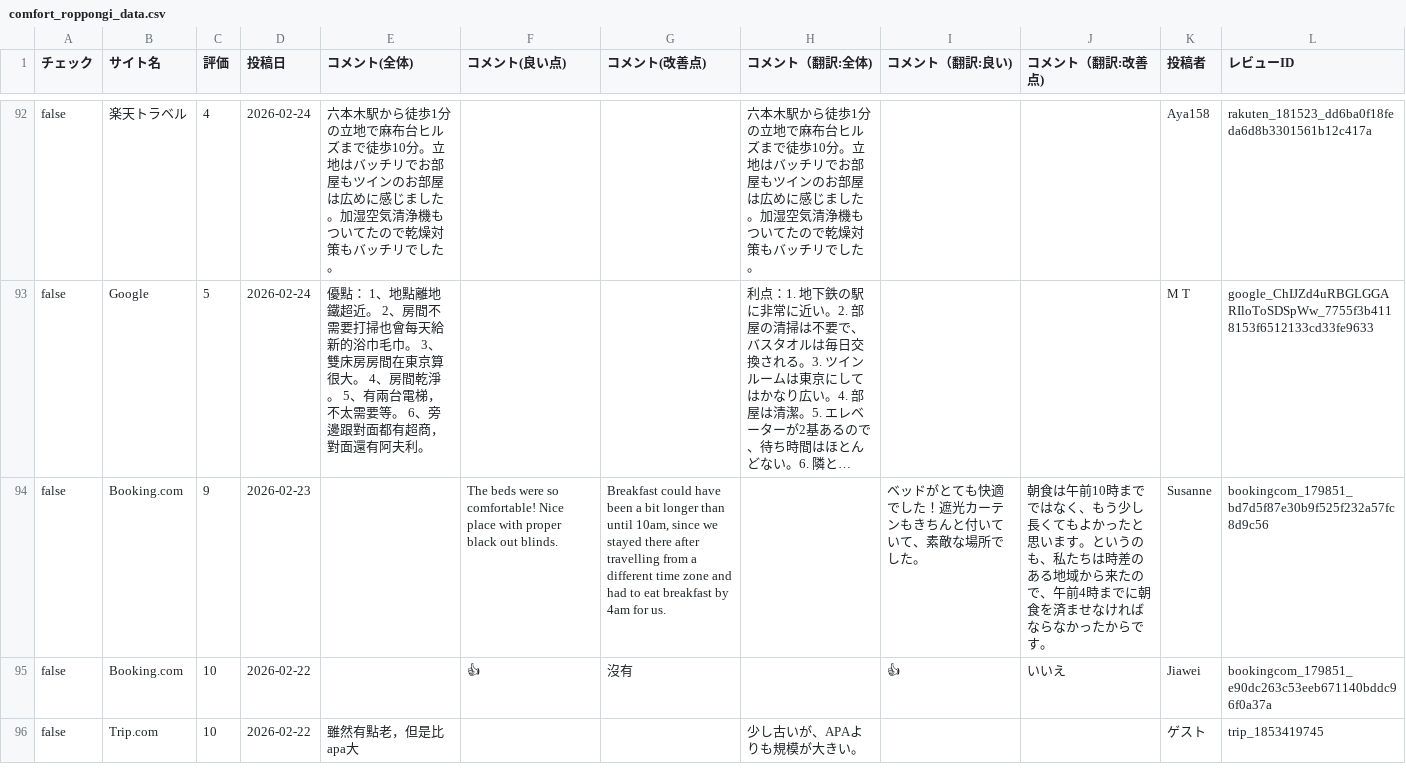
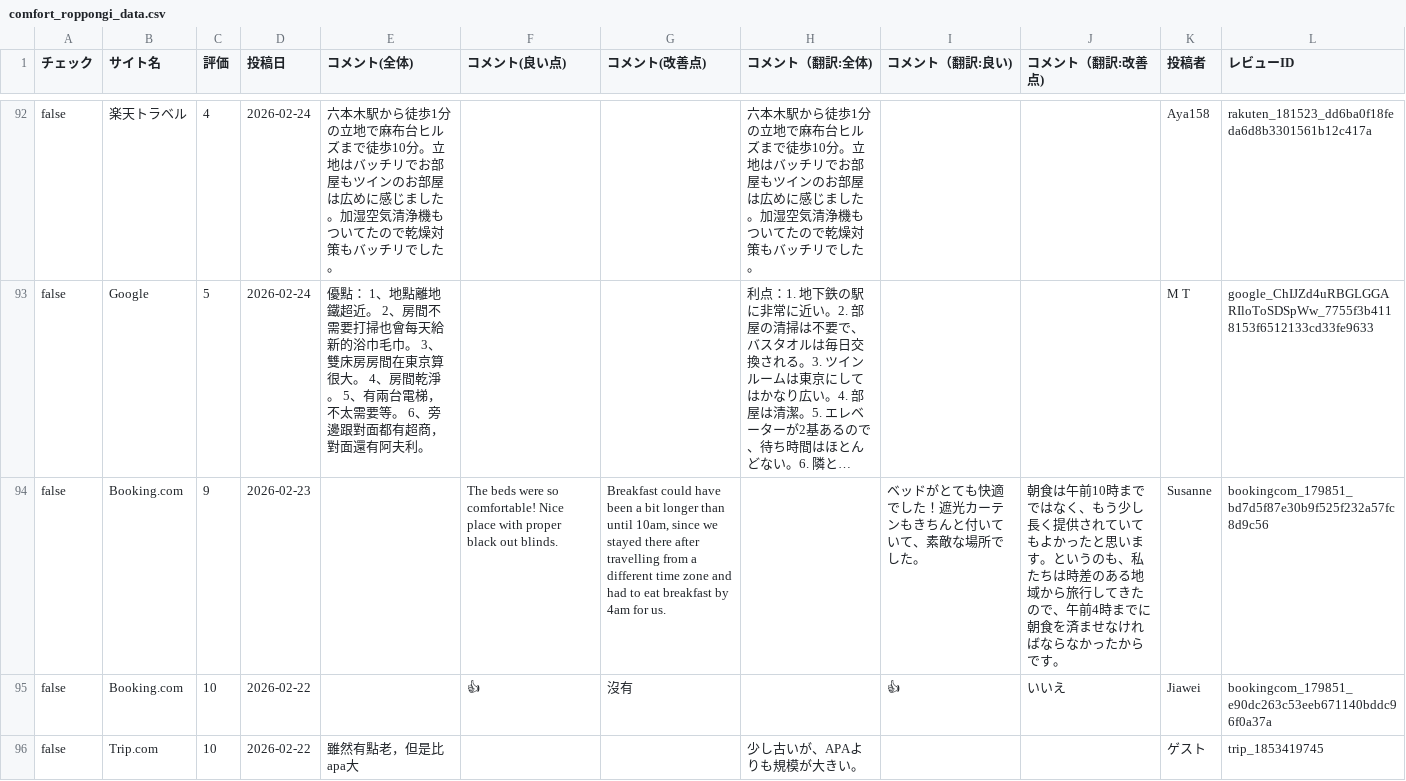
Before and after one commit to TAKAHASHIMITSUGU329/primechange-portal, a CSV file: データ/ホテル口コミデータ/comfort_roppongi_data.csv, drawn as a sheet; only a part is shown, gaps mark what is left out; long unchanged cells end in …; the diff covers the shown part only; the diff names each change by its address in the sheet, - before the commit and + after, or states it on an @@ line.

```diff
--- a/データ/ホテル口コミデータ/comfort_roppongi_data.csv
+++ b/データ/ホテル口コミデータ/comfort_roppongi_data.csv
-J94 (コメント（翻訳:改善点)): …少し長くてもよかったと思います。というのも、私たちは時差のある地域から来たので、…
+J94 (コメント（翻訳:改善点)): …少し長く提供されていてもよかったと思います。というのも、私たちは時差のある地域から旅行してきたので、…
```
Also changed, not shown: 3 edited cells elsewhere in this file, データ/ホテル口コミデータ/comfort_era_higashikanda_data.csv, データ/ホテル口コミデータ/comfort_hakata_data.csv, 41 other files.
